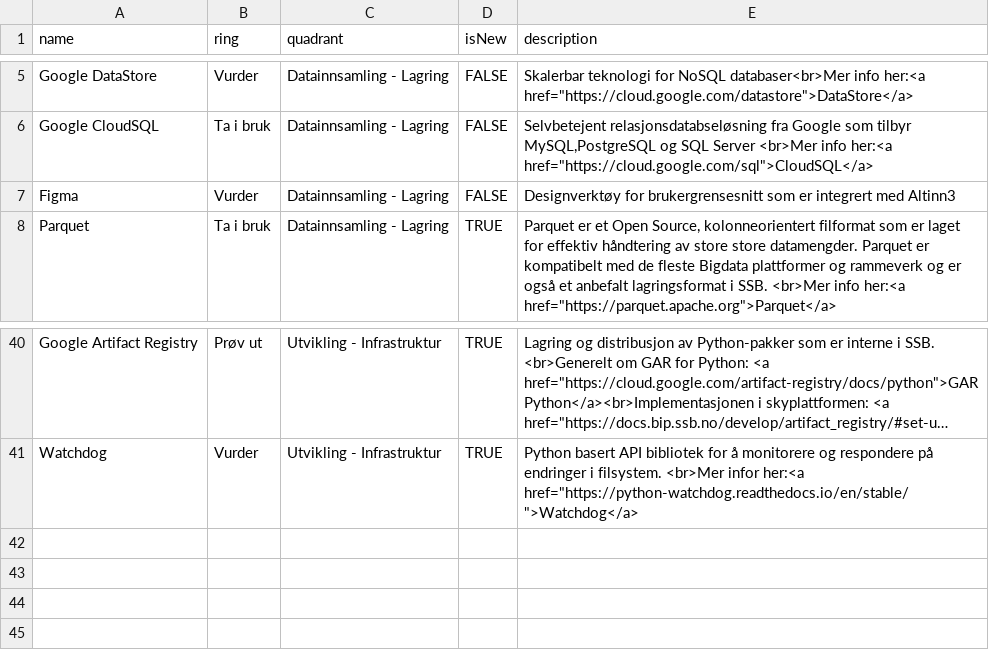
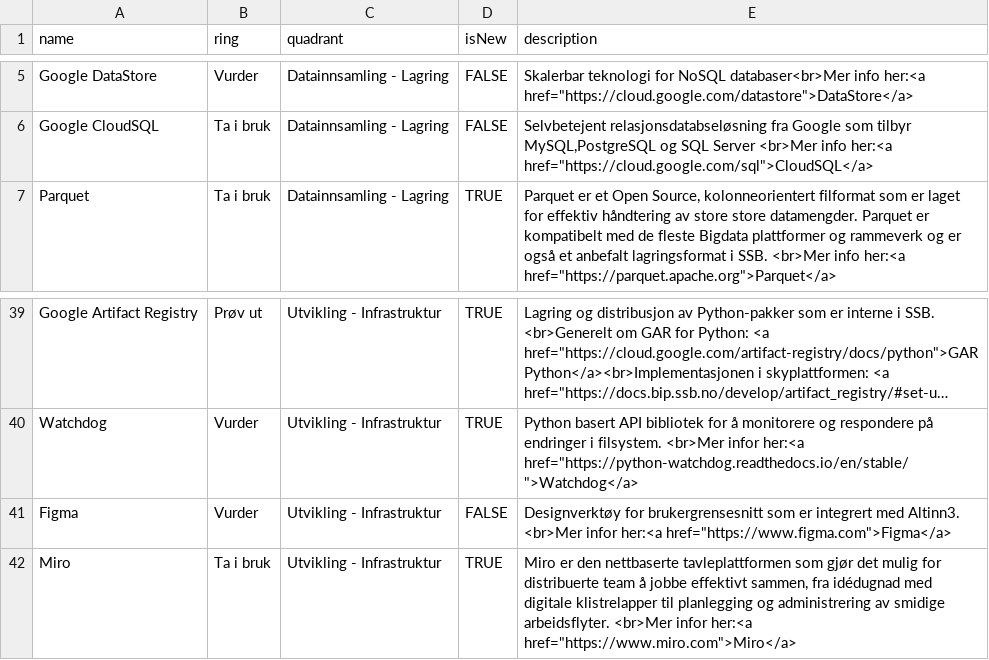
Before and after one commit to statisticsnorway/teknologiradar, a CSV file: SSB - Teknologiradar.csv, drawn as a sheet; only a part is shown, gaps mark what is left out; long unchanged cells end in …; removed rows and columns are numbered as before the commit, all else as after; the diff names each change by its address in the sheet, - before the commit and + after, or states it on an @@ line.

Commit message:
added Miro and moved Figma to another category

```diff
--- a/SSB - Teknologiradar.csv
+++ b/SSB - Teknologiradar.csv
-row 7: Figma | Vurder | Datainnsamling - Lagring | FALSE | Designverktøy for brukergrensesnitt som er integrert med Altinn3
+row 41: Figma | Vurder | Utvikling - Infrastruktur | FALSE | Designverktøy for brukergrensesnitt som er integrert med Altinn3. <br>Mer infor her:<a href="https://www.figma.com">Figma</a>
+row 42: Miro | Ta i bruk | Utvikling - Infrastruktur | TRUE | Miro er den nettbaserte tavleplattformen som gjør det mulig for distribuerte team å jobbe effektivt sammen, fra idédugnad med digitale klistrelapper til planlegging og administrering av smidige arbeidsflyter. <br>Mer infor her:<a href="https://www.miro.com">Miro</a>
```
